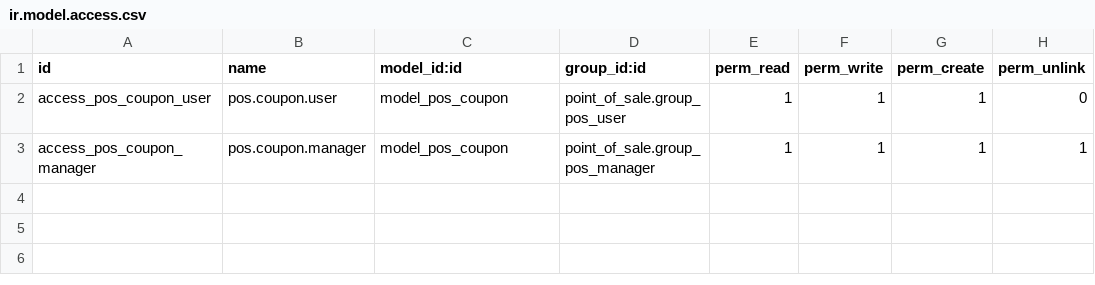
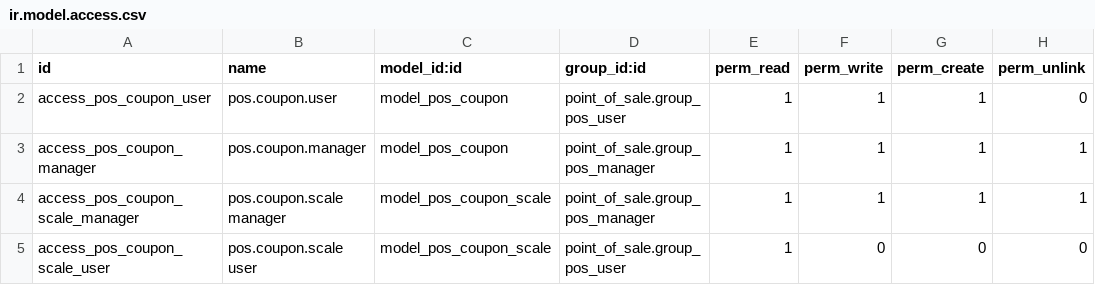
Before and after one commit to ithesk/cupo, a CSV file: security/ir.model.access.csv, drawn as a sheet.

```diff
--- a/security/ir.model.access.csv
+++ b/security/ir.model.access.csv
@@ -3 +3,3 @@ access_pos_coupon_user,pos.coupon.user,model_pos_coupon,point_of_sale.group_pos_
 access_pos_coupon_manager,pos.coupon.manager,model_pos_coupon,point_of_sale.group_pos_manager,1,1,1,1
+access_pos_coupon_scale_manager,pos.coupon.scale manager,model_pos_coupon_scale,point_of_sale.group_pos_manager,1,1,1,1
+access_pos_coupon_scale_user,pos.coupon.scale user,model_pos_coupon_scale,point_of_sale.group_pos_user,1,0,0,0
```
Also changed, not shown: 5 other files.
